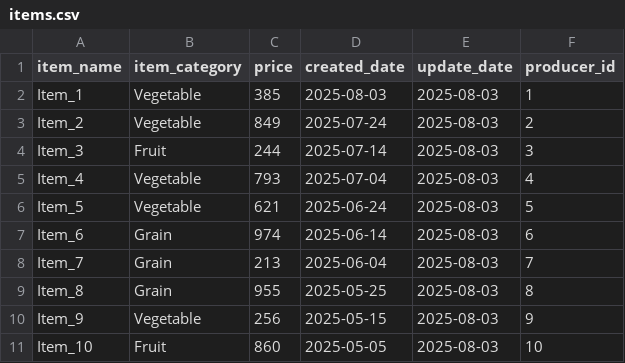
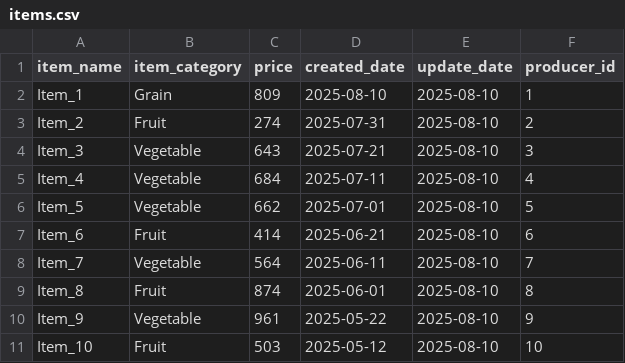
Before and after one commit to ShitotoHimeno/seikyo_program, a CSV file: items.csv, drawn as a sheet.

```diff
--- a/items.csv
+++ b/items.csv
@@ -1,11 +1,11 @@
 item_name,item_category,price,created_date,update_date,producer_id
-Item_1,Vegetable,385,2025-08-03,2025-08-03,1
-Item_2,Vegetable,849,2025-07-24,2025-08-03,2
-Item_3,Fruit,244,2025-07-14,2025-08-03,3
-Item_4,Vegetable,793,2025-07-04,2025-08-03,4
-Item_5,Vegetable,621,2025-06-24,2025-08-03,5
-Item_6,Grain,974,2025-06-14,2025-08-03,6
-Item_7,Grain,213,2025-06-04,2025-08-03,7
-Item_8,Grain,955,2025-05-25,2025-08-03,8
-Item_9,Vegetable,256,2025-05-15,2025-08-03,9
-Item_10,Fruit,860,2025-05-05,2025-08-03,10
+Item_1,Grain,809,2025-08-10,2025-08-10,1
+Item_2,Fruit,274,2025-07-31,2025-08-10,2
+Item_3,Vegetable,643,2025-07-21,2025-08-10,3
+Item_4,Vegetable,684,2025-07-11,2025-08-10,4
+Item_5,Vegetable,662,2025-07-01,2025-08-10,5
+Item_6,Fruit,414,2025-06-21,2025-08-10,6
+Item_7,Vegetable,564,2025-06-11,2025-08-10,7
+Item_8,Fruit,874,2025-06-01,2025-08-10,8
+Item_9,Vegetable,961,2025-05-22,2025-08-10,9
+Item_10,Fruit,503,2025-05-12,2025-08-10,10
```
Also changed, not shown: customers.csv, orders.csv, 2 other files.
